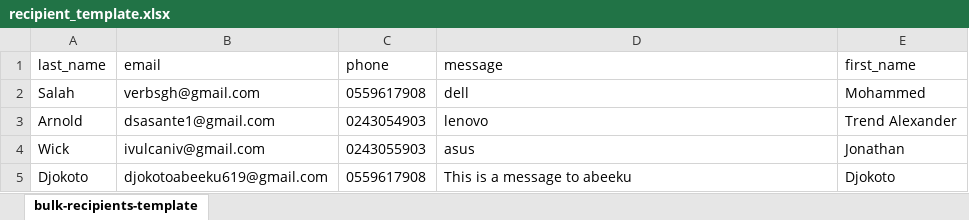
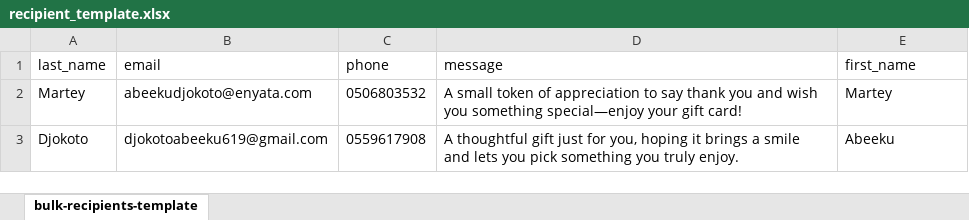
Before and after one commit to DASHQARD/DQV1-User-Web, an Excel workbook: src/assets/recipient_template.xlsx, sheet bulk-recipients-template, drawn as a sheet; values as stored, in another font and other column widths than the file's, no borders; charts and pictures and conditional formats not drawn; removed rows and columns are numbered as before the commit, all else as after; the diff names each change by its address in the sheet, - before the commit and + after, or states it on an @@ line.

```diff
--- a/src/assets/recipient_template.xlsx (sheet bulk-recipients-template)
+++ b/src/assets/recipient_template.xlsx (sheet bulk-recipients-template)
-row 2: Salah | verbsgh@gmail.com | 0559617908 | dell | Mohammed
-row 3: Arnold | dsasante1@gmail.com | 0243054903 | lenovo | Trend Alexander
-row 4: Wick | ivulcaniv@gmail.com | 0243055903 | asus | Jonathan
+row 2: Martey | abeekudjokoto@enyata.com | 0506803532 | A small token of appreciation to say thank you and wish you something special—enjoy your gift card! | Martey
-D3 (message): This is a message to abeeku
+D3 (message): A thoughtful gift just for you, hoping it brings a smile and lets you pick something you truly enjoy.
-E3 (first_name): Djokoto
+E3 (first_name): Abeeku
```
Also changed, not shown: 54 other files.
